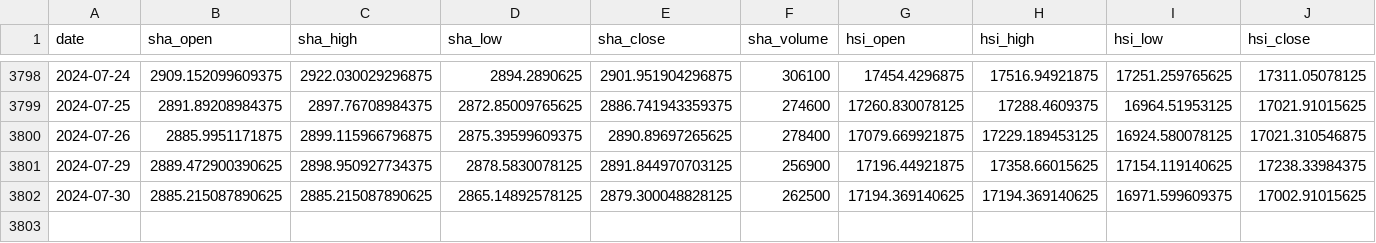
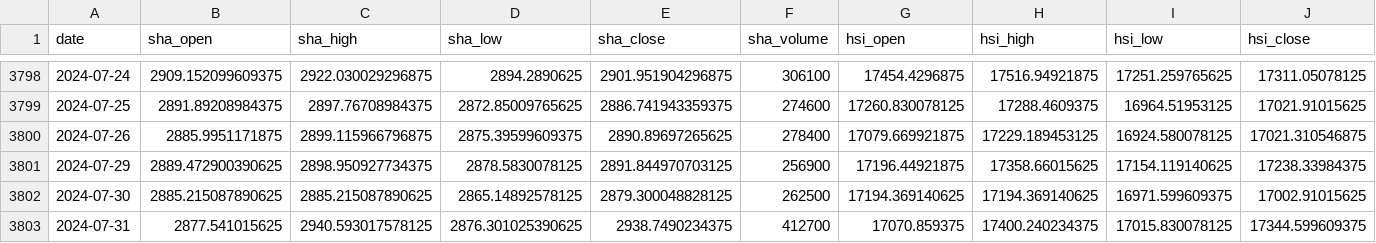
Before and after one commit to 030helios/MS-swing, a CSV file: import_csv/asia_data.csv, drawn as a sheet; only a part is shown, gaps mark what is left out; rows hold the shown columns only; the diff names each change by its address in the sheet, - before the commit and + after, or states it on an @@ line.

```diff
--- a/import_csv/asia_data.csv
+++ b/import_csv/asia_data.csv
+row 3803: 2024-07-31 | 2877.541015625 | 2940.593017578125 | 2876.301025390625 | 2938.7490234375 | 412700 | 17070.859375 | 17400.240234375 | 17015.830078125 | 17344.599609375
```
Also changed, not shown: import_csv/TWF_price.csv, import_csv/naq.csv, 24 other files.
